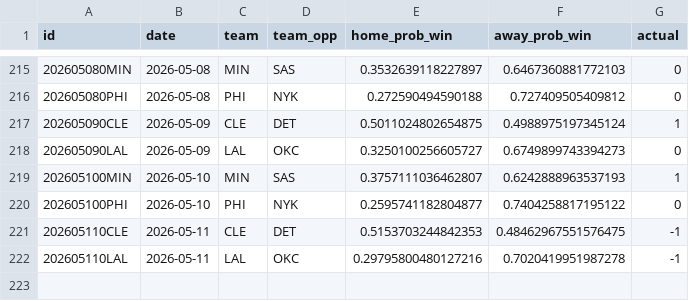
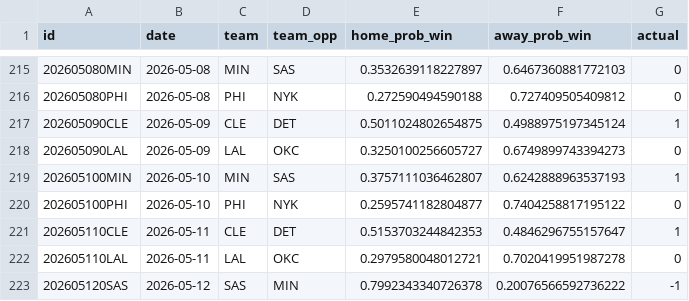
Before and after one commit to RaresPetrisor22/predicting-nba-games-ml, a CSV file: data/predictions.csv, drawn as a sheet; only a part is shown, gaps mark what is left out.

```diff
--- a/data/predictions.csv
+++ b/data/predictions.csv
@@ -220,3 +220,4 @@ id,date,team,team_opp,home_prob_win,away_prob_win,actual
 202605100PHI,2026-05-10,PHI,NYK,0.2595741182804877,0.7404258817195122,0
-202605110CLE,2026-05-11,CLE,DET,0.5153703244842353,0.48462967551576475,-1
-202605110LAL,2026-05-11,LAL,OKC,0.29795800480127216,0.7020419951987278,-1
+202605110CLE,2026-05-11,CLE,DET,0.5153703244842353,0.4846296755157647,1
+202605110LAL,2026-05-11,LAL,OKC,0.2979580048012721,0.7020419951987278,0
+202605120SAS,2026-05-12,SAS,MIN,0.7992343340726378,0.20076566592736222,-1
```
Also changed, not shown: 2 other files.
